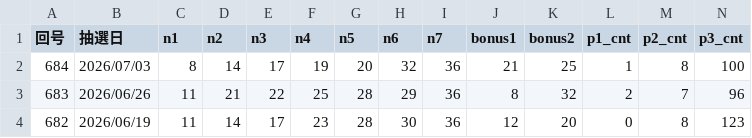
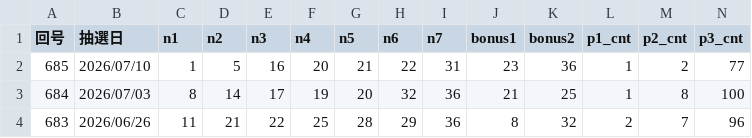
Before and after one commit to haimoto/loto, a CSV file: loto7_data.csv, drawn as a sheet; only a part is shown; the shorter side is filled out with more unchanged rows; rows hold the shown columns only; the diff names each change by its address in the sheet, - before the commit and + after, or states it on an @@ line.

Commit message:
chore(data): ロト6第2118回・ロト7第685回を追加
楽天lastresults（本数字）と福井新聞ONLINE（賞金・口数・CO）を二重照合。
- ロト6 第2118回(2026/07/09): 1等該当なし、CO 482,140,962円
- ロト7 第685回(2026/07/10): 1等1口 395,865,900円、CO 0円

```diff
--- a/loto7_data.csv
+++ b/loto7_data.csv
+row 2: 685 | 2026/07/10 | 1 | 5 | 16 | 20 | 21 | 22 | 31 | 23 | 36 | 1 | 2 | 77
```
Also changed, not shown: loto6_data.csv.
